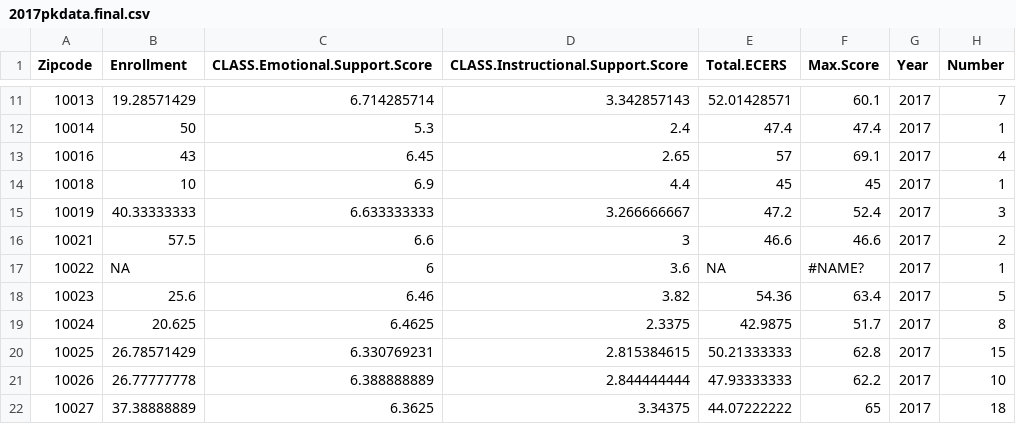
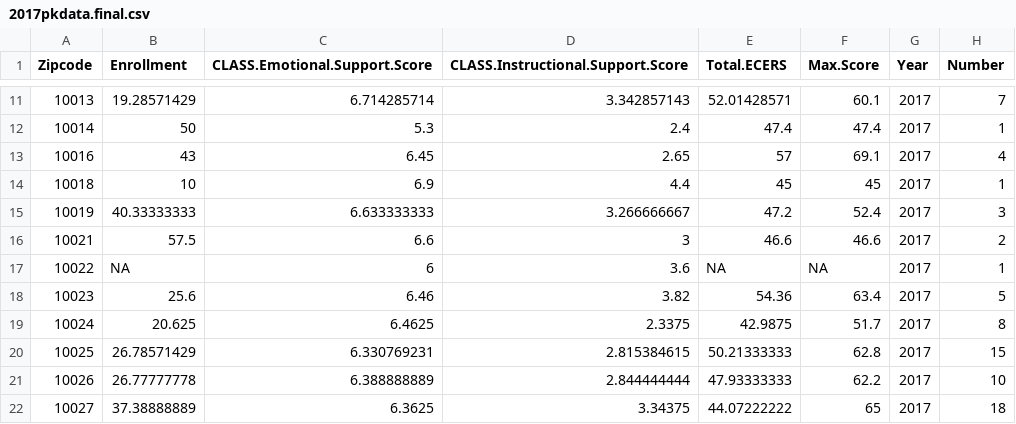
Before and after one commit to TZstatsADS/fall2019-proj2--sec2-grp11, a CSV file: output/2017pkdata.final.csv, drawn as a sheet; only a part is shown, gaps mark what is left out.

Commit message:
Update 2017pkdata.final.csv

```diff
--- a/output/2017pkdata.final.csv
+++ b/output/2017pkdata.final.csv
@@ -16,3 +16,3 @@
 10021,57.5,6.6,3,46.6,46.6,2017,2
-10022,NA,6,3.6,NA,#NAME?,2017,1
+10022,NA,6,3.6,NA,NA,2017,1
 10023,25.6,6.46,3.82,54.36,63.4,2017,5
```
